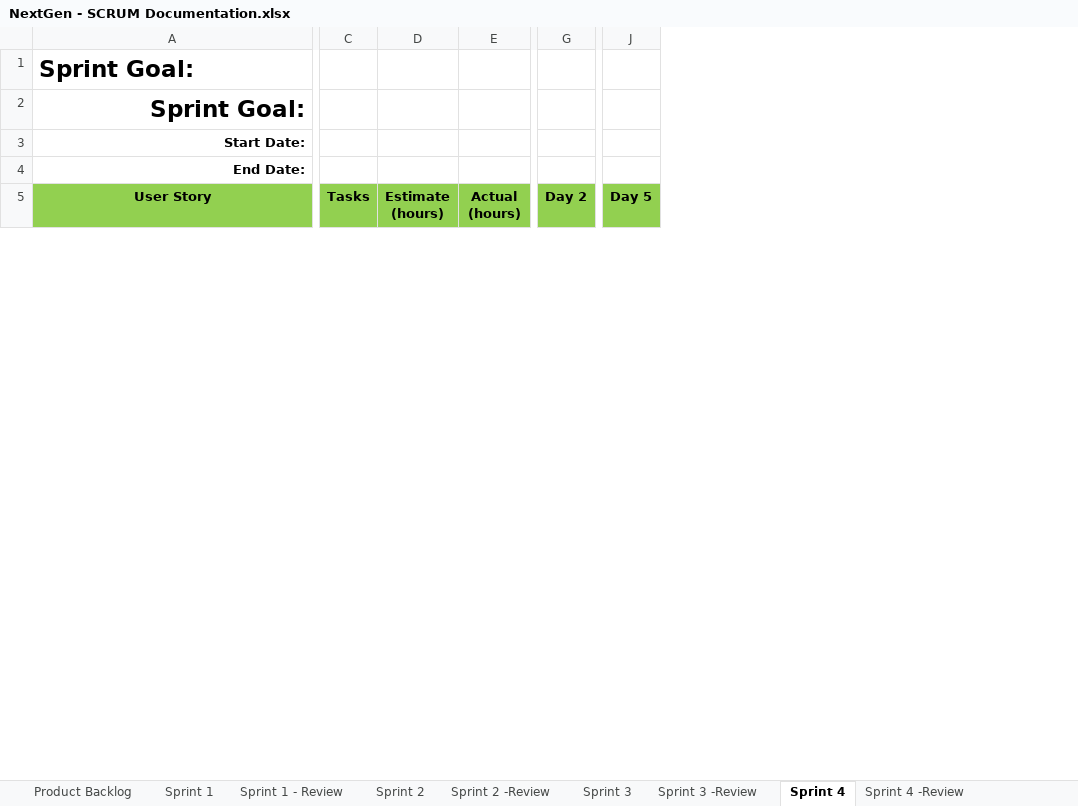
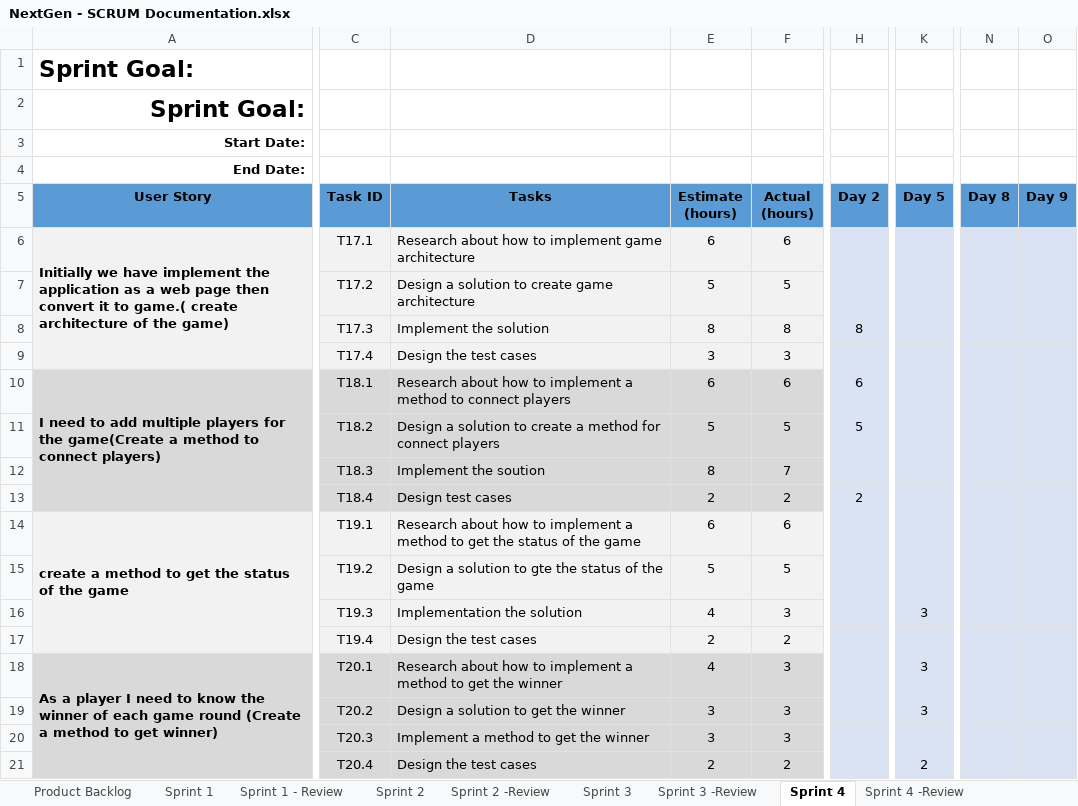
Before and after one commit to salmaanzats/NextGenStockMarket, an Excel workbook: documents/NextGen - SCRUM Documentation.xlsx, sheet Sprint 4, drawn as a sheet; only a part is shown, gaps mark what is left out; values as stored, in another font and other column widths than the file's, no borders; removed rows and columns are numbered as before the commit, all else as after; rows hold the shown columns only; the diff covers the shown part only; the diff names each change by its address in the sheet, - before the commit and + after, or states it on an @@ line.

```diff
--- a/documents/NextGen - SCRUM Documentation.xlsx (sheet Sprint 4)
+++ b/documents/NextGen - SCRUM Documentation.xlsx (sheet Sprint 4)
-column C (Tasks), empty
-column D (Estimate (hours)), empty
-column E (Actual (hours)), empty
+column C (Task ID), empty
+column D (Tasks), empty
+column E (Estimate (hours)), empty
+column F (Actual (hours)), empty
-column G (Day 2), empty
+column H (Day 2), empty
-column J (Day 5), empty
+column K (Day 5), empty
+column N (Day 8), empty
+column O (Day 9), empty
-A5 fill: #92D050
+A5 fill: #5B9BD5
+row 6: Initially we have implement the application as a web page then convert it to game.( create architecture of the game) | T17.1 | Research about how to implement game architecture | 6 | 6
+row 7:  | T17.2 | Design a solution to create game architecture | 5 | 5
+row 8:  | T17.3 | Implement the solution | 8 | 8 | 8
+row 9:  | T17.4 | Design the test cases | 3 | 3
+row 10: I need to add multiple players for the game(Create a method to connect players) | T18.1 | Research about how to implement a method to connect players | 6 | 6 | 6
+row 11:  | T18.2 | Design a solution to create a method for connect players | 5 | 5 | 5
+row 12:  | T18.3 | Implement the soution | 8 | 7
+row 13:  | T18.4 | Design test cases | 2 | 2 | 2
+row 14: create a method to get the status of the game | T19.1 | Research about how to implement a method to get the status of the game | 6 | 6
+row 15:  | T19.2 | Design a solution to gte the status of the game | 5 | 5
+row 16:  | T19.3 | Implementation the solution | 4 | 3 |  | 3
+row 17:  | T19.4 | Design the test cases | 2 | 2
+row 18: As a player I need to know the winner of each game round (Create a method to get winner) | T20.1 | Research about how to implement a method to get the winner | 4 | 3 |  | 3
+row 19:  | T20.2 | Design a solution to get the winner | 3 | 3 |  | 3
+row 20:  | T20.3 | Implement a method to get the winner | 3 | 3
+row 21:  | T20.4 | Design the test cases | 2 | 2 |  | 2
```
Also changed, not shown: 1 added row, 15 removed rows, 37 edited cells and cell formats elsewhere in this sheet, sheet Product Backlog, sheet Sprint 2, sheet Sprint 3, sheet Sprint 1, 2 other files.
